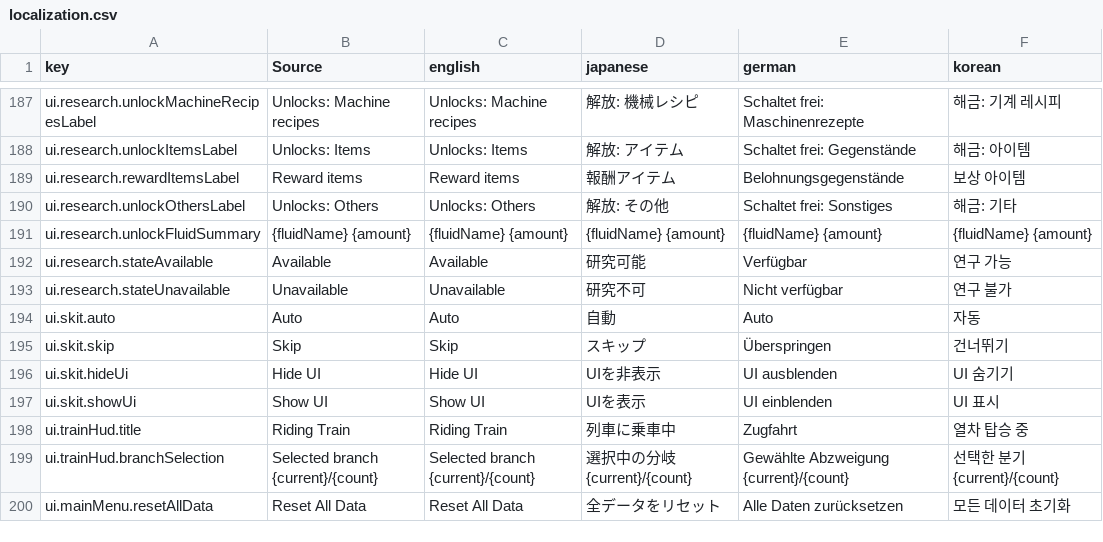
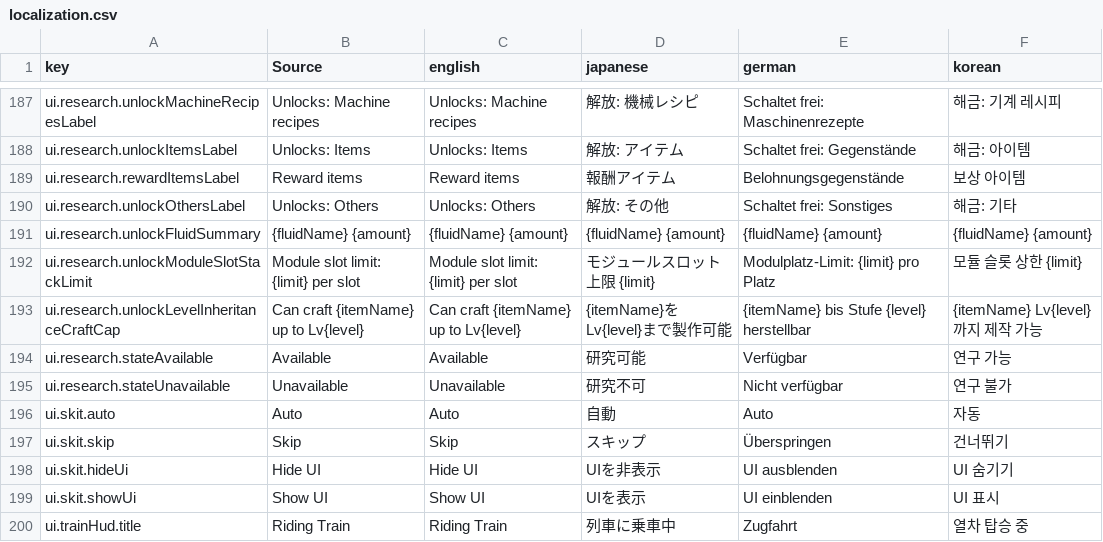
Before and after one commit to moorestech/moorestech, a CSV file: Localization/localization.csv, drawn as a sheet; only a part is shown, gaps mark what is left out; the shorter side is filled out with more unchanged rows.

```diff
--- a/Localization/localization.csv
+++ b/Localization/localization.csv
@@ -191,2 +191,4 @@ ui.research.unlockOthersLabel,Unlocks: Others,Unlocks: Others,解放: その他,
 ui.research.unlockFluidSummary,{fluidName} {amount},{fluidName} {amount},{fluidName} {amount},{fluidName} {amount},{fluidName} {amount}
+ui.research.unlockModuleSlotStackLimit,Module slot limit: {limit} per slot,Module slot limit: {limit} per slot,モジュールスロット上限 {limit},Modulplatz-Limit: {limit} pro Platz,모듈 슬롯 상한 {limit}
+ui.research.unlockLevelInheritanceCraftCap,Can craft {itemName} up to Lv{level},Can craft {itemName} up to Lv{level},{itemName}をLv{level}まで製作可能,{itemName} bis Stufe {level} herstellbar,{itemName} Lv{level}까지 제작 가능
 ui.research.stateAvailable,Available,Available,研究可能,Verfügbar,연구 가능
```
Also changed, not shown: 26 other files.
